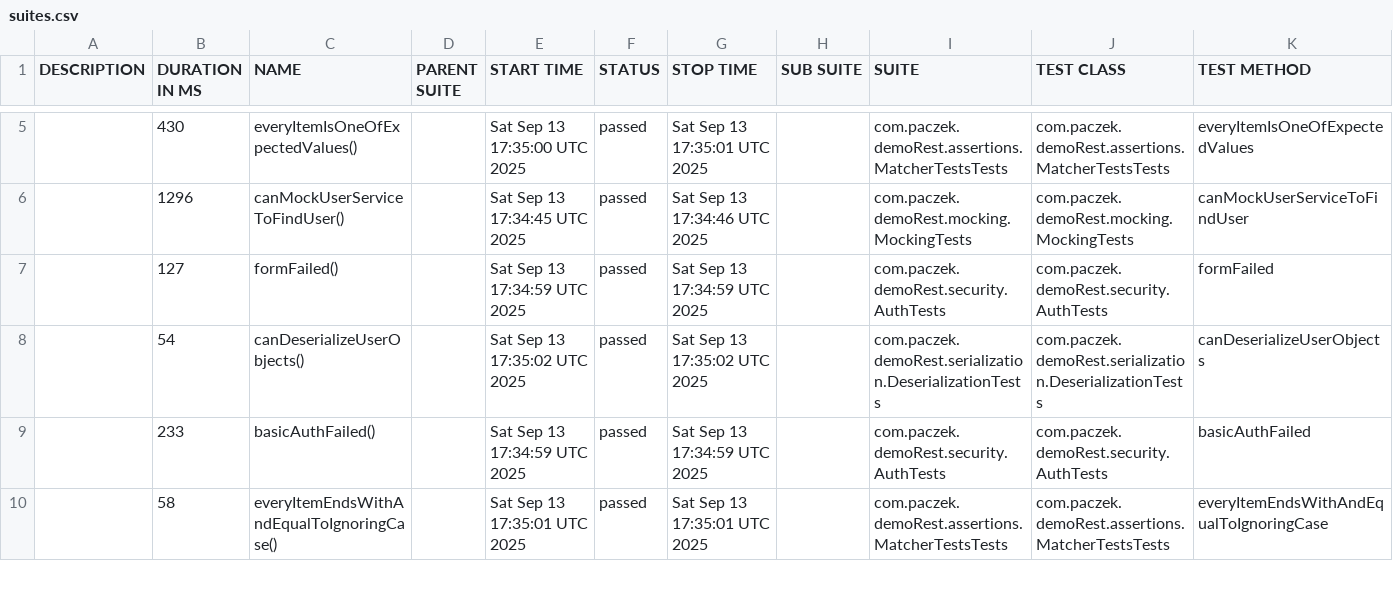
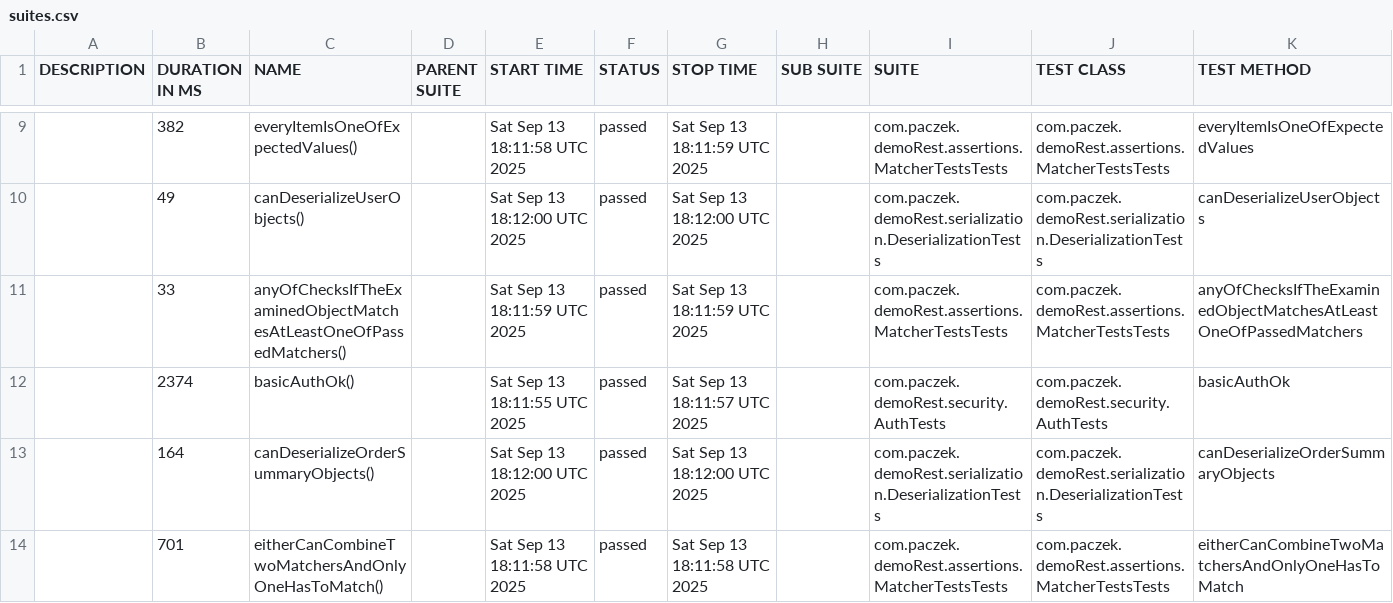
Before and after one commit to paczek224/spring-rest-assured-playground, a CSV file: data/suites.csv, drawn as a sheet; only a part is shown, gaps mark what is left out; the diff covers the shown part only.

```diff
--- a/data/suites.csv
+++ b/data/suites.csv
@@ -5,6 +9,6 @@
-"","430","everyItemIsOneOfExpectedValues()","","Sat Sep 13 17:35:00 UTC 2025","passed","Sat Sep 13 17:35:01 UTC 2025","","com.paczek.demoRest.assertions.MatcherTestsTests","com.paczek.demoRest.assertions.MatcherTestsTests","everyItemIsOneOfExpectedValues"
-"","1296","canMockUserServiceToFindUser()","","Sat Sep 13 17:34:45 UTC 2025","passed","Sat Sep 13 17:34:46 UTC 2025","","com.paczek.demoRest.mocking.MockingTests","com.paczek.demoRest.mocking.MockingTests","canMockUserServiceToFindUser"
-"","127","formFailed()","","Sat Sep 13 17:34:59 UTC 2025","passed","Sat Sep 13 17:34:59 UTC 2025","","com.paczek.demoRest.security.AuthTests","com.paczek.demoRest.security.AuthTests","formFailed"
-"","54","canDeserializeUserObjects()","","Sat Sep 13 17:35:02 UTC 2025","passed","Sat Sep 13 17:35:02 UTC 2025","","com.paczek.demoRest.serialization.DeserializationTests","com.paczek.demoRest.serialization.DeserializationTests","canDeserializeUserObjects"
-"","233","basicAuthFailed()","","Sat Sep 13 17:34:59 UTC 2025","passed","Sat Sep 13 17:34:59 UTC 2025","","com.paczek.demoRest.security.AuthTests","com.paczek.demoRest.security.AuthTests","basicAuthFailed"
-"","58","everyItemEndsWithAndEqualToIgnoringCase()","","Sat Sep 13 17:35:01 UTC 2025","passed","Sat Sep 13 17:35:01 UTC 2025","","com.paczek.demoRest.assertions.MatcherTestsTests","com.paczek.demoRest.assertions.MatcherTestsTests","everyItemEndsWithAndEqualToIgnoringCase"
+"","382","everyItemIsOneOfExpectedValues()","","Sat Sep 13 18:11:58 UTC 2025","passed","Sat Sep 13 18:11:59 UTC 2025","","com.paczek.demoRest.assertions.MatcherTestsTests","com.paczek.demoRest.assertions.MatcherTestsTests","everyItemIsOneOfExpectedValues"
+"","49","canDeserializeUserObjects()","","Sat Sep 13 18:12:00 UTC 2025","passed","Sat Sep 13 18:12:00 UTC 2025","","com.paczek.demoRest.serialization.DeserializationTests","com.paczek.demoRest.serialization.DeserializationTests","canDeserializeUserObjects"
+"","33","anyOfChecksIfTheExaminedObjectMatchesAtLeastOneOfPassedMatchers()","","Sat Sep 13 18:11:59 UTC 2025","passed","Sat Sep 13 18:11:59 UTC 2025","","com.paczek.demoRest.assertions.MatcherTestsTests","com.paczek.demoRest.assertions.MatcherTestsTests","anyOfChecksIfTheExaminedObjectMatchesAtLeastOneOfPassedMatchers"
+"","2374","basicAuthOk()","","Sat Sep 13 18:11:55 UTC 2025","passed","Sat Sep 13 18:11:57 UTC 2025","","com.paczek.demoRest.security.AuthTests","com.paczek.demoRest.security.AuthTests","basicAuthOk"
+"","164","canDeserializeOrderSummaryObjects()","","Sat Sep 13 18:12:00 UTC 2025","passed","Sat Sep 13 18:12:00 UTC 2025","","com.paczek.demoRest.serialization.DeserializationTests","com.paczek.demoRest.serialization.DeserializationTests","canDeserializeOrderSummaryObjects"
+"","701","eitherCanCombineTwoMatchersAndOnlyOneHasToMatch()","","Sat Sep 13 18:11:58 UTC 2025","passed","Sat Sep 13 18:11:58 UTC 2025","","com.paczek.demoRest.assertions.MatcherTestsTests","com.paczek.demoRest.assertions.MatcherTestsTests","eitherCanCombineTwoMatchersAndOnlyOneHasToMatch"
```
Also changed, not shown: 8 added rows, 8 removed rows and 23 edited cells elsewhere in this file, 56 other files.
